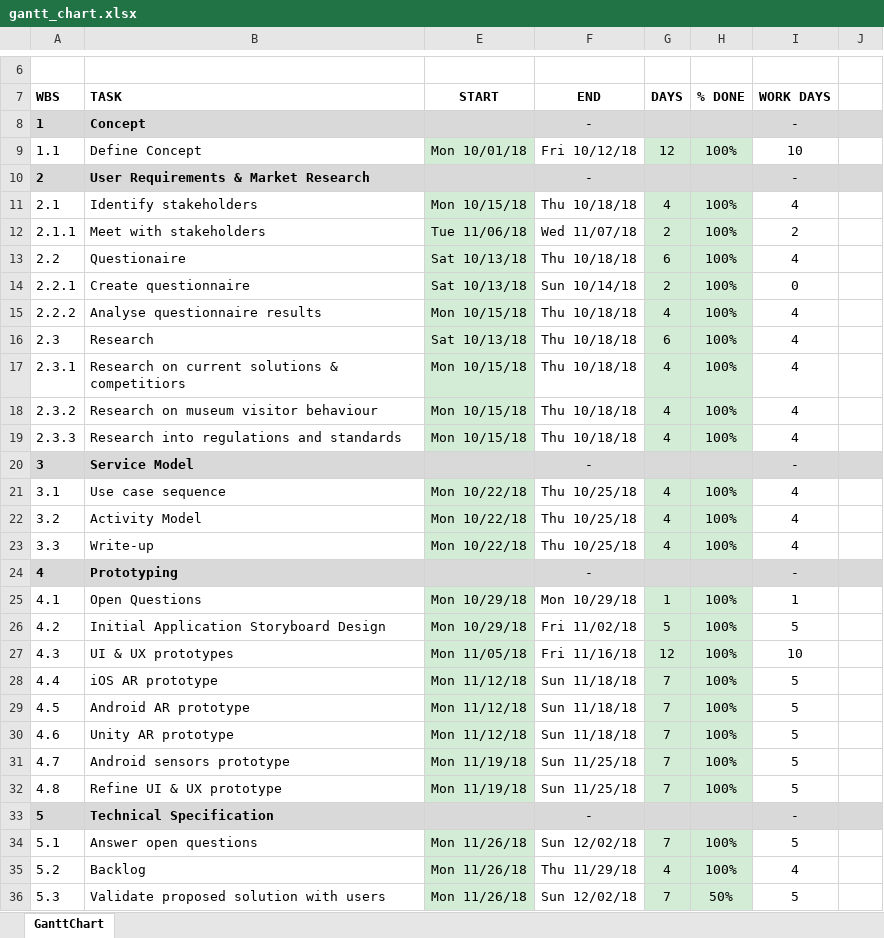
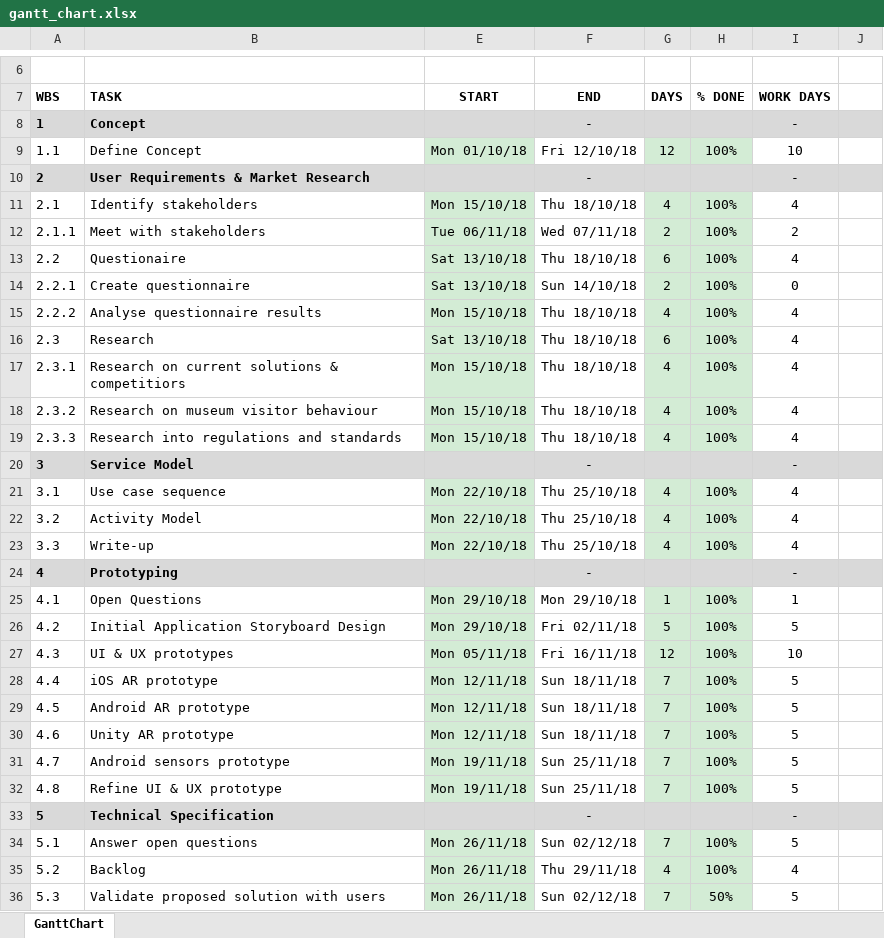
Before and after one commit to jonathankytang/Museum-navigation-ar, an Excel workbook: 0b_forms/gantt_chart.xlsx, sheet GanttChart, drawn as a sheet; only a part is shown, gaps mark what is left out; values as stored, in another font and other column widths than the file's, no borders; charts and pictures and conditional formats not drawn; the diff covers the shown part only; the diff names each change by its address in the sheet, - before the commit and + after, or states it on an @@ line.

```diff
--- a/0b_forms/gantt_chart.xlsx (sheet GanttChart)
+++ b/0b_forms/gantt_chart.xlsx (sheet GanttChart)
-E9: Mon 10/01/18
+E9: Mon 01/10/18
-F9: Fri 10/12/18
+F9: Fri 12/10/18
-E11: Mon 10/15/18
+E11: Mon 15/10/18
-F11: Thu 10/18/18
+F11: Thu 18/10/18
-E12: Tue 11/06/18
+E12: Tue 06/11/18
-F12: Wed 11/07/18
+F12: Wed 07/11/18
-E13:E14: Sat 10/13/18
+E13:E14: Sat 13/10/18
-F13: Thu 10/18/18
+F13: Thu 18/10/18
-F14: Sun 10/14/18
+F14: Sun 14/10/18
-E15: Mon 10/15/18
+E15: Mon 15/10/18
-F15:F19: Thu 10/18/18
+F15:F19: Thu 18/10/18
-E16: Sat 10/13/18
+E16: Sat 13/10/18
-E17:E19: Mon 10/15/18
+E17:E19: Mon 15/10/18
-E21:E23: Mon 10/22/18
+E21:E23: Mon 22/10/18
-F21:F23: Thu 10/25/18
+F21:F23: Thu 25/10/18
-E25:E26: Mon 10/29/18
+E25:E26: Mon 29/10/18
-F25: Mon 10/29/18
+F25: Mon 29/10/18
-F26: Fri 11/02/18
+F26: Fri 02/11/18
-E27: Mon 11/05/18
+E27: Mon 05/11/18
-F27: Fri 11/16/18
+F27: Fri 16/11/18
-E28:E30: Mon 11/12/18
+E28:E30: Mon 12/11/18
-F28:F30: Sun 11/18/18
+F28:F30: Sun 18/11/18
-E31:E32: Mon 11/19/18
+E31:E32: Mon 19/11/18
-F31:F32: Sun 11/25/18
+F31:F32: Sun 25/11/18
-E34:E36: Mon 11/26/18
+E34:E36: Mon 26/11/18
-F34: Sun 12/02/18
+F34: Sun 02/12/18
-F35: Thu 11/29/18
+F35: Thu 29/11/18
-F36: Sun 12/02/18
+F36: Sun 02/12/18
```
Also changed, not shown: 28 edited cells elsewhere in this sheet, 33 other files.
